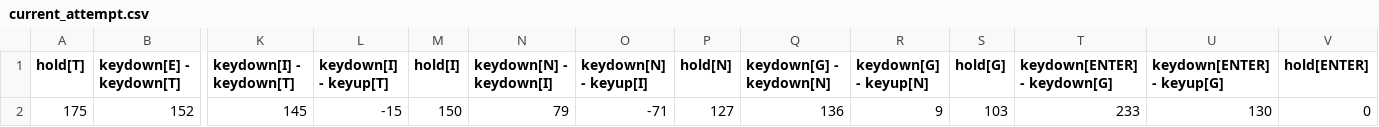
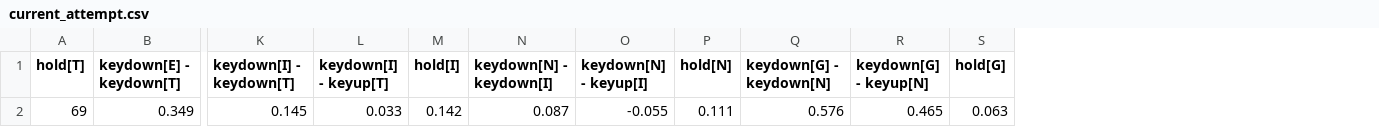
Before and after one commit to s3cur3/KeystrokeDynamics.JS, a CSV file: r/current_attempt.csv, drawn as a sheet; only a part is shown, gaps mark what is left out; removed rows and columns are numbered as before the commit, all else as after; rows hold the shown columns only; the diff names each change by its address in the sheet, - before the commit and + after, or states it on an @@ line.

```diff
--- a/r/current_attempt.csv
+++ b/r/current_attempt.csv
-column T (keydown[ENTER] - keydown[G]), empty
-column U (keydown[ENTER] - keyup[G]), empty
-column V (hold[ENTER]), empty
-row 2: 175 | 152 | 145 | -15 | 150 | 79 | -71 | 127 | 136 | 9 | 103 | 233 | 130 | 0
+row 2: 69 | 0.349 | 0.145 | 0.033 | 0.142 | 0.087 | -0.055 | 0.111 | 0.576 | 0.465 | 0.063
```
Also changed, not shown: r/training_data.csv, 14 other files.
